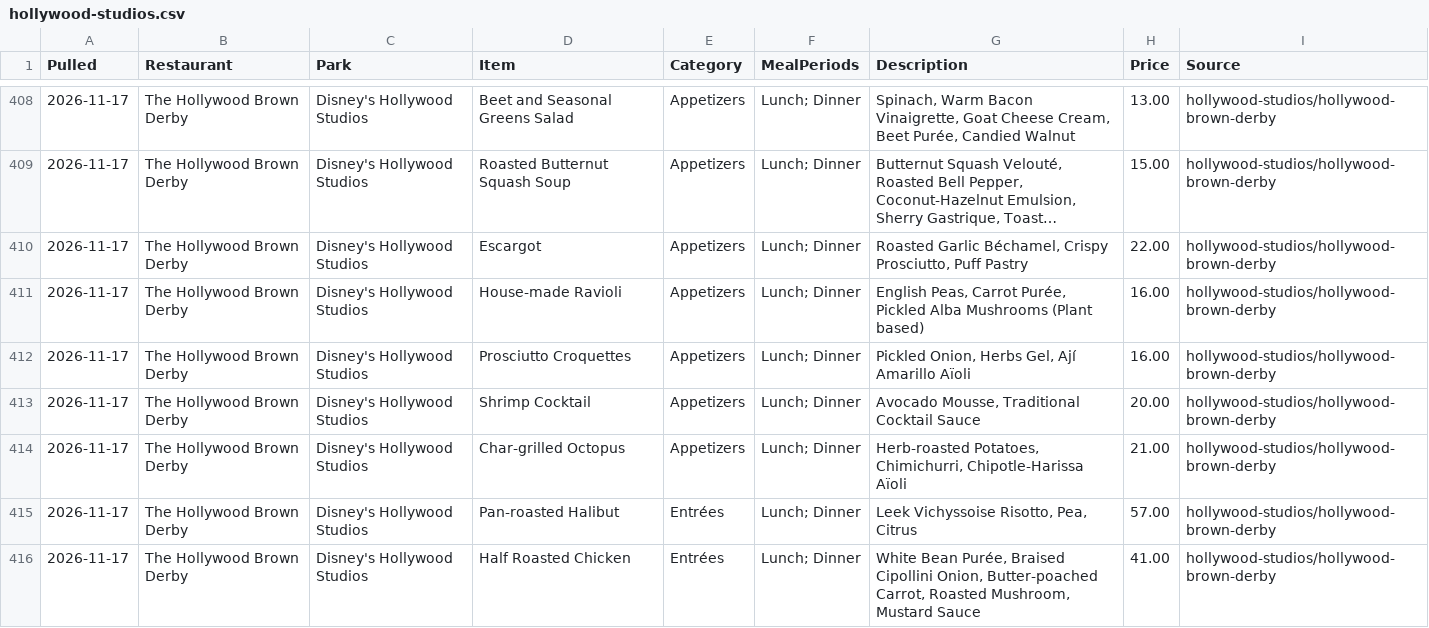
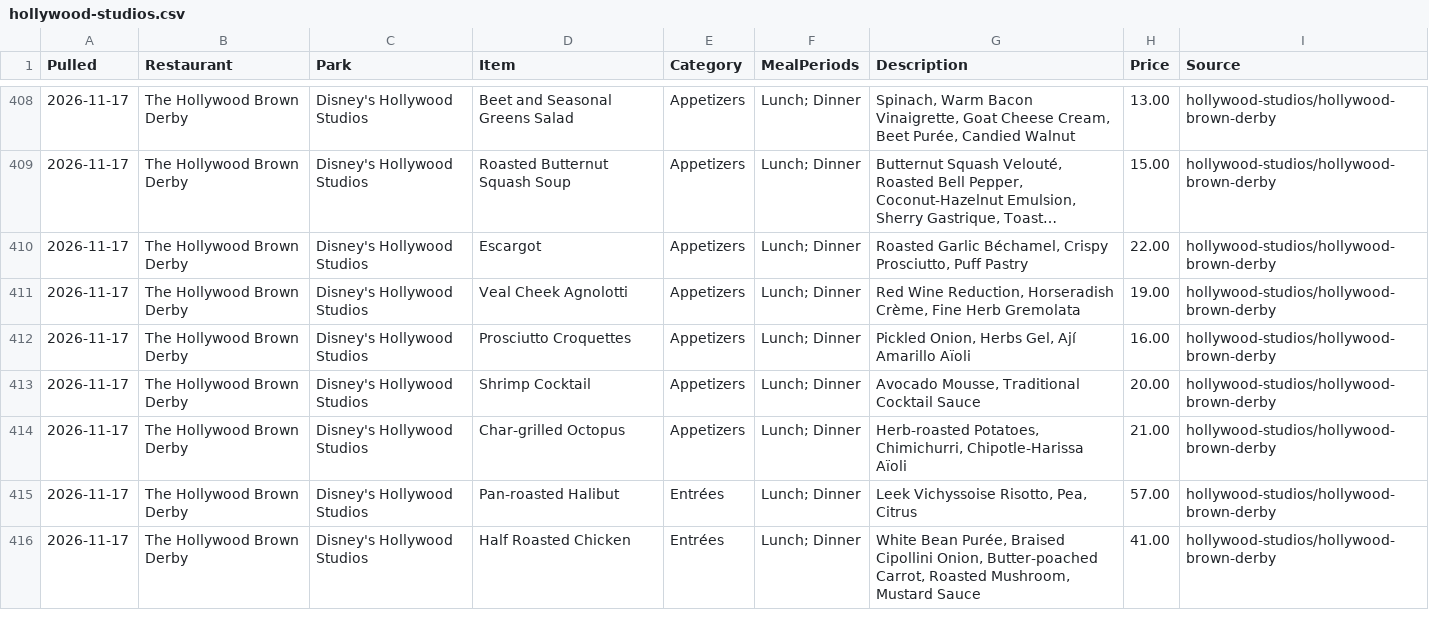
Before and after one commit to scoopdisney/wdw-menu-watch, a CSV file: data/hollywood-studios.csv, drawn as a sheet; only a part is shown, gaps mark what is left out; long unchanged cells end in …; the diff covers the shown part only.

```diff
--- a/data/hollywood-studios.csv
+++ b/data/hollywood-studios.csv
@@ -410,3 +410,3 @@ Pulled,Restaurant,Park,Item,Category,MealPeriods,Description,Price,Source
 2026-11-17,The Hollywood Brown Derby,Disney's Hollywood Studios,Escargot,Appetizers,Lunch; Dinner,"Roasted Garlic Béchamel, Crispy Prosciutto, Puff Pastry",22.00,hollywood-studios/hollywood-brown-derby
-2026-11-17,The Hollywood Brown Derby,Disney's Hollywood Studios,House-made Ravioli,Appetizers,Lunch; Dinner,"English Peas, Carrot Purée, Pickled Alba Mushrooms (Plant based)",16.00,hollywood-studios/hollywood-brown-derby
+2026-11-17,The Hollywood Brown Derby,Disney's Hollywood Studios,Veal Cheek Agnolotti,Appetizers,Lunch; Dinner,"Red Wine Reduction, Horseradish Crème, Fine Herb Gremolata",19.00,hollywood-studios/hollywood-brown-derby
 2026-11-17,The Hollywood Brown Derby,Disney's Hollywood Studios,Prosciutto Croquettes,Appetizers,Lunch; Dinner,"Pickled Onion, Herbs Gel, Ají Amarillo Aïoli",16.00,hollywood-studios/hollywood-brown-derby
```
Also changed, not shown: 8 removed rows and 29 edited cells elsewhere in this file, 1 other file.
